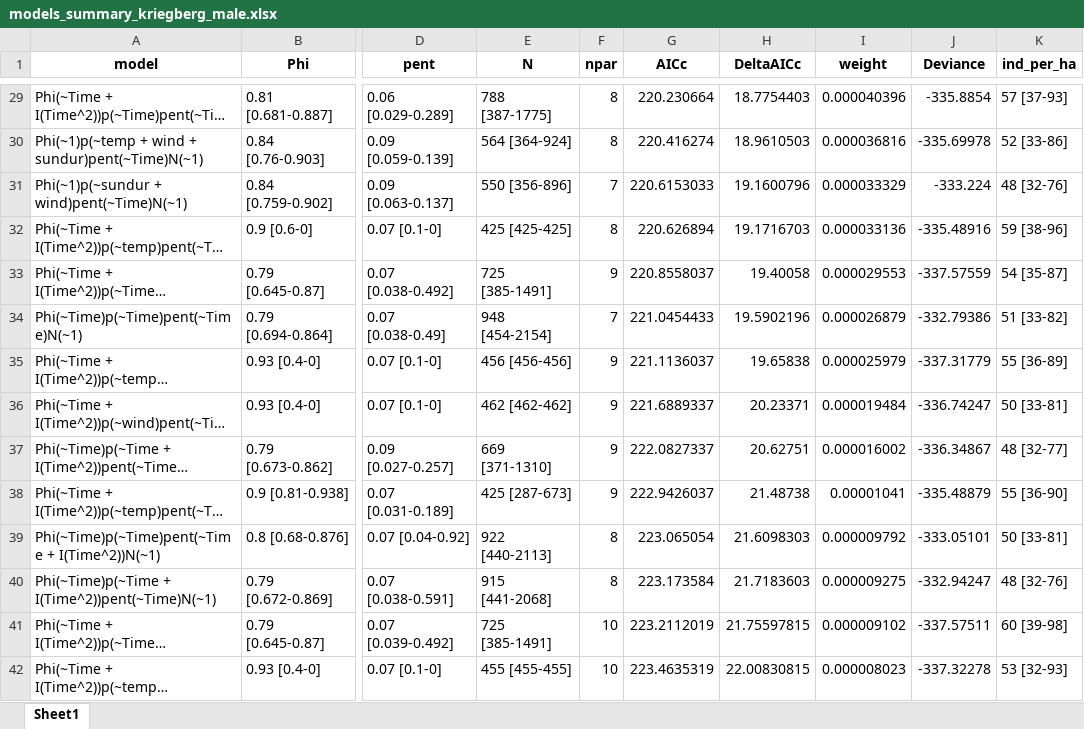
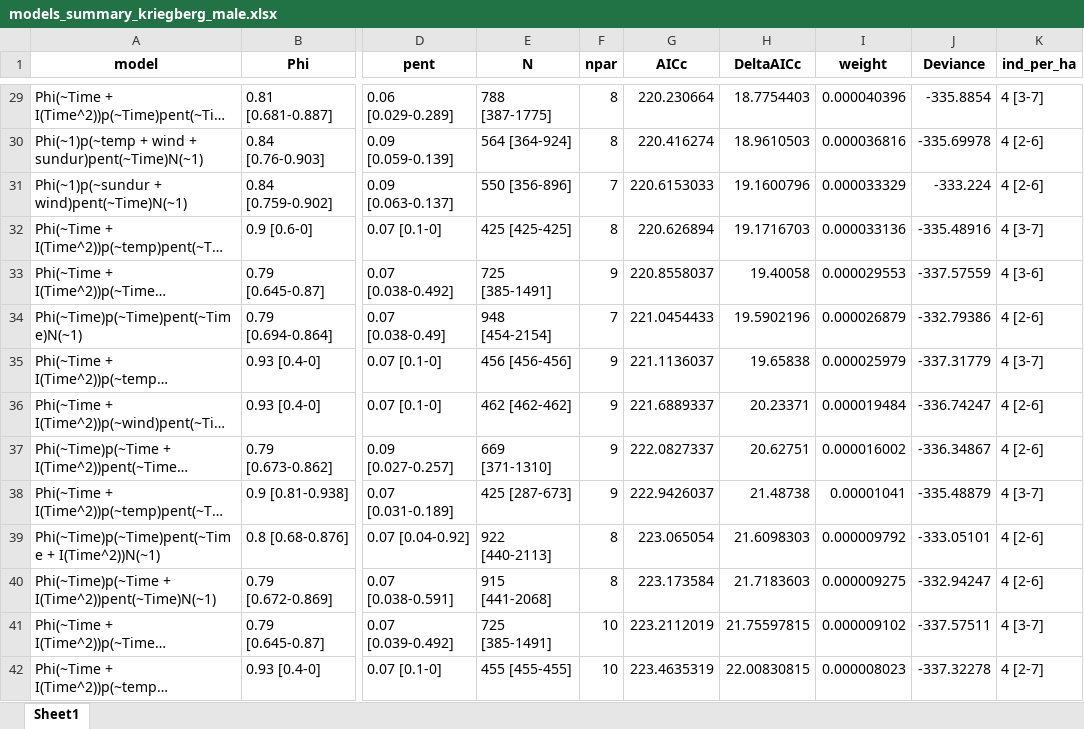
Before and after one commit to d-singer/aurinia_thuringia, an Excel workbook: data/population_models/models_summary_kriegberg_male.xlsx, sheet Sheet1, drawn as a sheet; only a part is shown, gaps mark what is left out; long unchanged cells end in …; values as stored, in another font and other column widths than the file's, no borders; the diff covers the shown part only; the diff names each change by its address in the sheet, - before the commit and + after, or states it on an @@ line.

```diff
--- a/data/population_models/models_summary_kriegberg_male.xlsx (sheet Sheet1)
+++ b/data/population_models/models_summary_kriegberg_male.xlsx (sheet Sheet1)
-K29 (ind_per_ha): 57 [37-93]
+K29 (ind_per_ha): 4 [3-7]
-K30 (ind_per_ha): 52 [33-86]
+K30 (ind_per_ha): 4 [2-6]
-K31 (ind_per_ha): 48 [32-76]
+K31 (ind_per_ha): 4 [2-6]
-K32 (ind_per_ha): 59 [38-96]
+K32 (ind_per_ha): 4 [3-7]
-K33 (ind_per_ha): 54 [35-87]
+K33 (ind_per_ha): 4 [3-6]
-K34 (ind_per_ha): 51 [33-82]
+K34 (ind_per_ha): 4 [2-6]
-K35 (ind_per_ha): 55 [36-89]
+K35 (ind_per_ha): 4 [3-7]
-K36 (ind_per_ha): 50 [33-81]
+K36 (ind_per_ha): 4 [2-6]
-K37 (ind_per_ha): 48 [32-77]
+K37 (ind_per_ha): 4 [2-6]
-K38 (ind_per_ha): 55 [36-90]
+K38 (ind_per_ha): 4 [3-7]
-K39 (ind_per_ha): 50 [33-81]
+K39 (ind_per_ha): 4 [2-6]
-K40 (ind_per_ha): 48 [32-76]
+K40 (ind_per_ha): 4 [2-6]
-K41 (ind_per_ha): 60 [39-98]
+K41 (ind_per_ha): 4 [3-7]
-K42 (ind_per_ha): 53 [32-93]
+K42 (ind_per_ha): 4 [2-7]
```
Also changed, not shown: 76 edited cells elsewhere in this sheet, data/population_models/models_output_kriegberg.xlsx, data/population_models/models_summary_hainich_female_weight95.xlsx, 21 other files.
